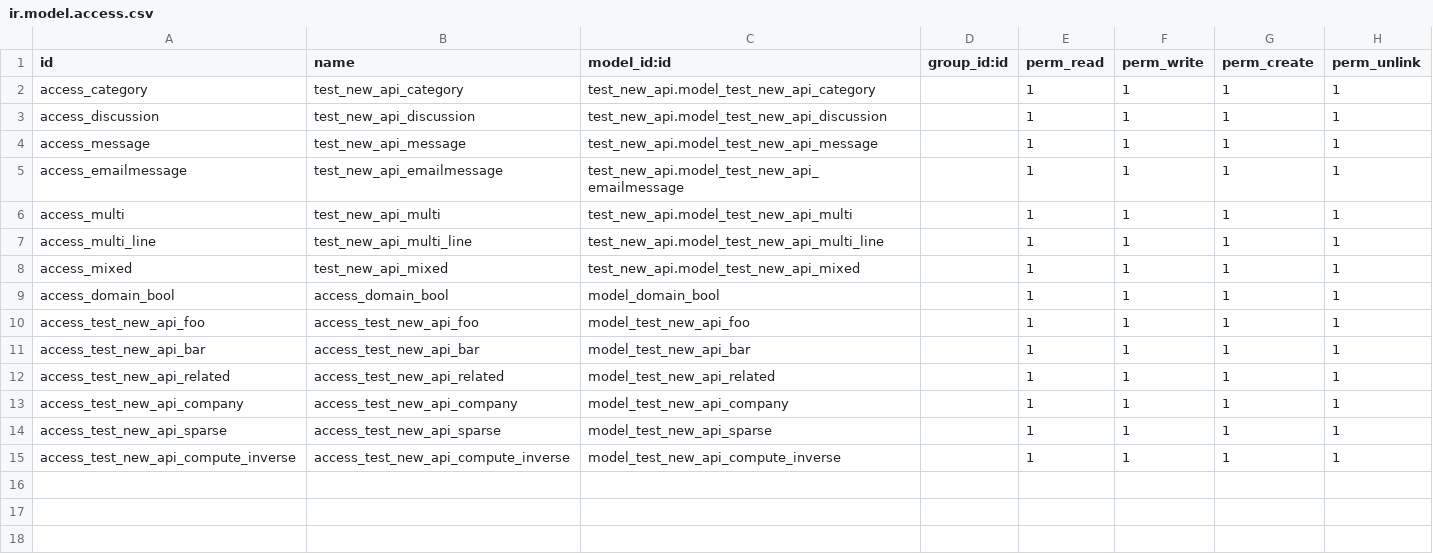
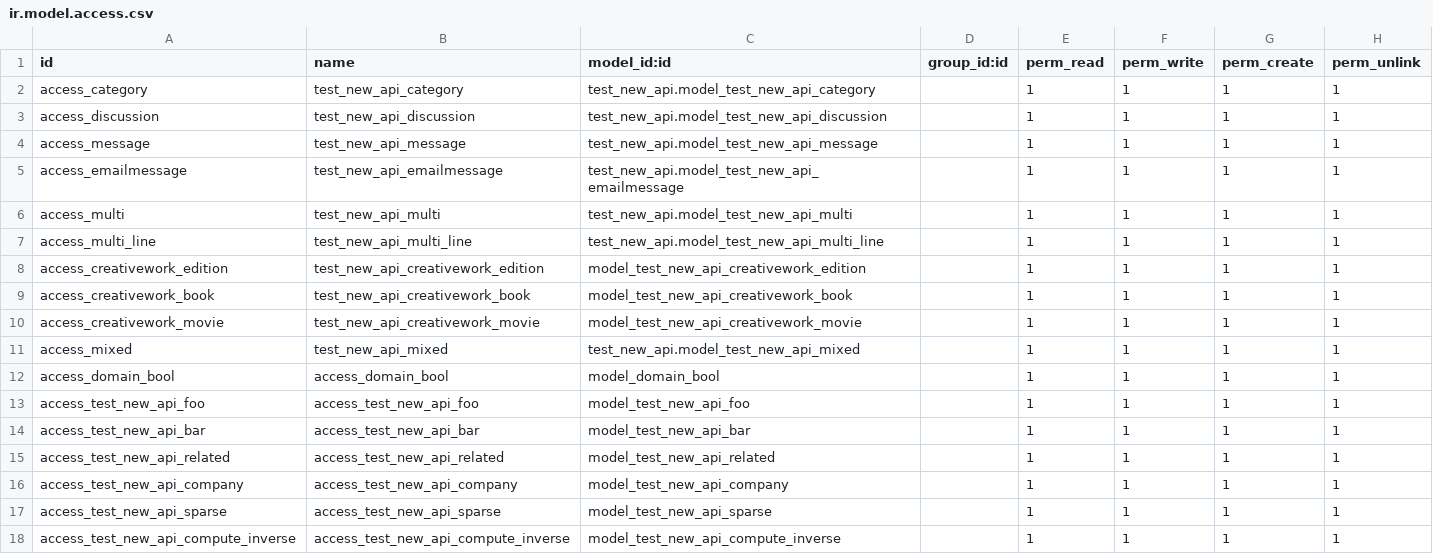
Before and after one commit to cogitoweb/OCB, a CSV file: odoo/addons/test_new_api/ir.model.access.csv, drawn as a sheet; the diff names each change by its address in the sheet, - before the commit and + after, or states it on an @@ line.

Commit message:
[FIX] expression: improve o2m with m2o integer
We sometimes use in Odoo a One2many field with an inverse Integer
field instead of a usual Many2one.

This allow for example in several instances to have a "Many2one" which
can be reference from several models, eg:

Model Ranking:
	name = String field
	res_id = Integer field
	res_model = String field

Model Toy:
	rank = One2many [inverse: Ranking -> res_id]
                        [domain: res_model == Toy]

Model Tool:
	rank = One2many [inverse: Ranking -> res_id]
                        [domain: res_model == Tool]

This enable us to have a shared feature between otherwise unrelated models.

But there was several issue when searching on these One2many:

1) if the Integer Many2one was not stored (eg. it came from an inherits) on
   the searched model, this could lead to an error.

2) when we searched:

   - by IDs (rank in ['55']) with at least one id not respecting the domain
   - by IDs with a negative operator
   - with a negative operator on unfound string (rank != "no rank has this")
   - with a false value (rank = False)

   we would not apply the One2many domain (eg. res_model == Toy) and thus
   possibly getting Toy 3 errenously because a Tool 3 was found without
   the domain being applied.

This fix modify the search on One2many and for:

1. if the inverse is an Integer not stored field instead of Many2one
   manage it.

2. if the field is an Integer field instead of Many2one and there is a
   domain on the One2many: apply the domain on the inverse model found.

So only some search on One2many with a domain whose inverse field is an
Integer could be impacted.

This would also be nice to have for all One2many with a domain but the
probability of it being useful versus risk for performance is not judged
high enough.

opw-710508

```diff
--- a/odoo/addons/test_new_api/ir.model.access.csv
+++ b/odoo/addons/test_new_api/ir.model.access.csv
+row 8: access_creativework_edition | test_new_api_creativework_edition | model_test_new_api_creativework_edition |  | 1 | 1 | 1 | 1
+row 9: access_creativework_book | test_new_api_creativework_book | model_test_new_api_creativework_book |  | 1 | 1 | 1 | 1
+row 10: access_creativework_movie | test_new_api_creativework_movie | model_test_new_api_creativework_movie |  | 1 | 1 | 1 | 1
```
Also changed, not shown: 3 other files.
